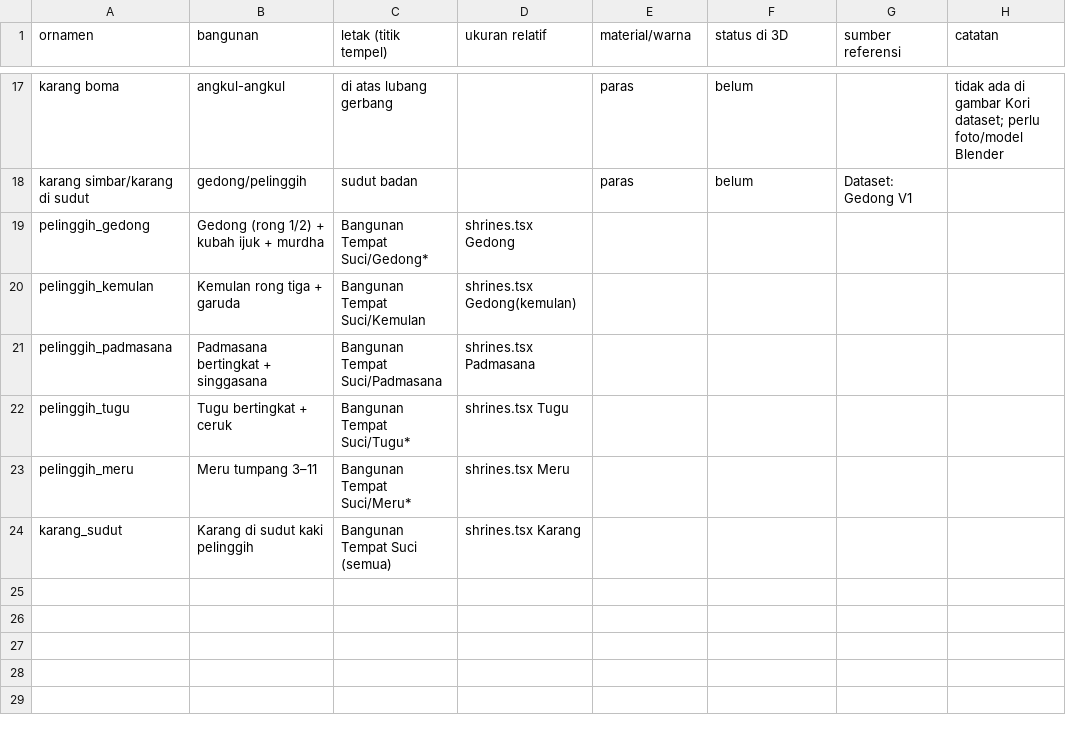
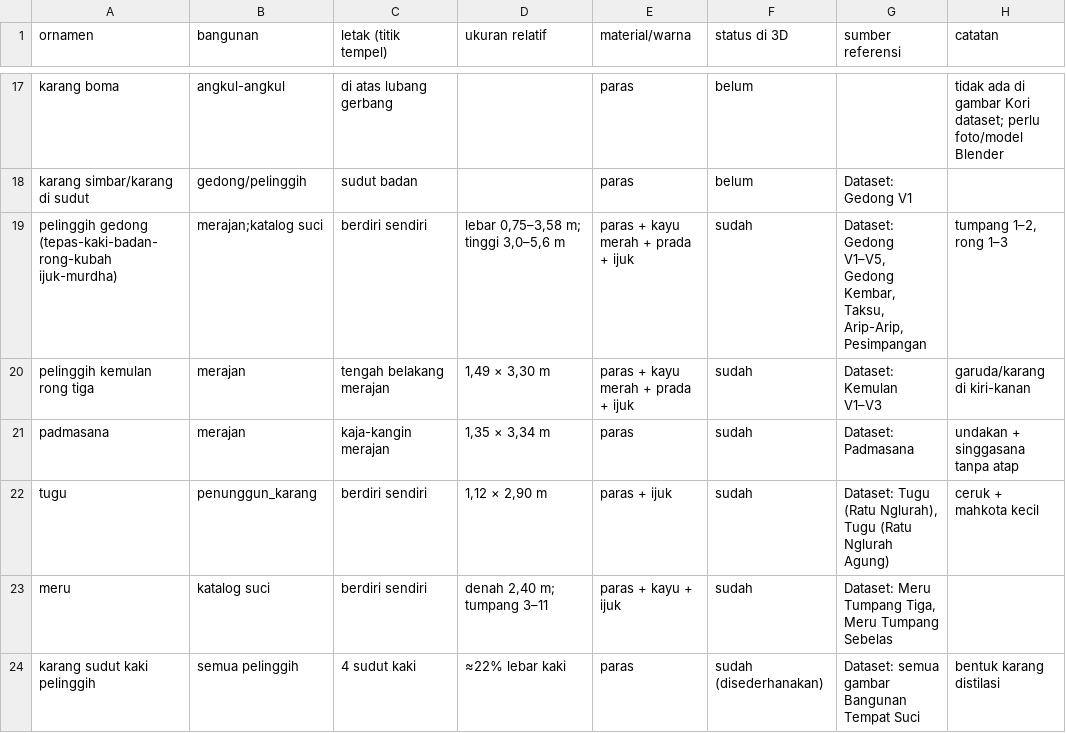
Before and after one commit to Arxy-Wins/3D_rumah_bali, a CSV file: data/katalog-ornamen.csv, drawn as a sheet; only a part is shown, gaps mark what is left out; removed rows and columns are numbered as before the commit, all else as after; the diff names each change by its address in the sheet, - before the commit and + after, or states it on an @@ line.

```diff
--- a/data/katalog-ornamen.csv
+++ b/data/katalog-ornamen.csv
-row 19: pelinggih_gedong | Gedong (rong 1/2) + kubah ijuk + murdha | Bangunan Tempat Suci/Gedong* | shrines.tsx Gedong
-row 20: pelinggih_kemulan | Kemulan rong tiga + garuda | Bangunan Tempat Suci/Kemulan | shrines.tsx Gedong(kemulan)
-row 21: pelinggih_padmasana | Padmasana bertingkat + singgasana | Bangunan Tempat Suci/Padmasana | shrines.tsx Padmasana
-row 22: pelinggih_tugu | Tugu bertingkat + ceruk | Bangunan Tempat Suci/Tugu* | shrines.tsx Tugu
-row 23: pelinggih_meru | Meru tumpang 3–11 | Bangunan Tempat Suci/Meru* | shrines.tsx Meru
-row 24: karang_sudut | Karang di sudut kaki pelinggih | Bangunan Tempat Suci (semua) | shrines.tsx Karang
+row 19: pelinggih gedong (tepas-kaki-badan-rong-kubah ijuk-murdha) | merajan;katalog suci | berdiri sendiri | lebar 0,75–3,58 m; tinggi 3,0–5,6 m | paras + kayu merah + prada + ijuk | sudah | Dataset: Gedong V1–V5, Gedong Kembar, Taksu, Arip-Arip, Pesimpangan | tumpang 1–2, rong 1–3
+row 20: pelinggih kemulan rong tiga | merajan | tengah belakang merajan | 1,49 × 3,30 m | paras + kayu merah + prada + ijuk | sudah | Dataset: Kemulan V1–V3 | garuda/karang di kiri-kanan
+row 21: padmasana | merajan | kaja-kangin merajan | 1,35 × 3,34 m | paras | sudah | Dataset: Padmasana | undakan + singgasana tanpa atap
+row 22: tugu | penunggun_karang | berdiri sendiri | 1,12 × 2,90 m | paras + ijuk | sudah | Dataset: Tugu (Ratu Nglurah), Tugu (Ratu Nglurah Agung) | ceruk + mahkota kecil
+row 23: meru | katalog suci | berdiri sendiri | denah 2,40 m; tumpang 3–11 | paras + kayu + ijuk | sudah | Dataset: Meru Tumpang Tiga, Meru Tumpang Sebelas
+row 24: karang sudut kaki pelinggih | semua pelinggih | 4 sudut kaki | ≈22% lebar kaki | paras | sudah (disederhanakan) | Dataset: semua gambar Bangunan Tempat Suci | bentuk karang distilasi
```
